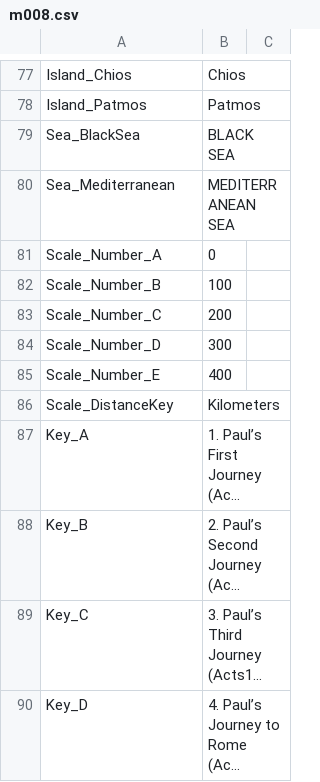
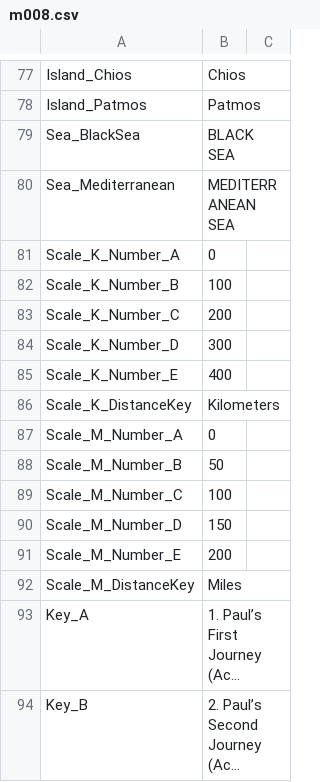
Before and after one commit to sillsdevarchive/ptxplus, a CSV file: resources/lib_maps/m008.csv, drawn as a sheet; only a part is shown, gaps mark what is left out; the shorter side is filled out with more unchanged rows; long unchanged cells end in …; the diff names each change by its address in the sheet, - before the commit and + after, or states it on an @@ line.

```diff
--- a/resources/lib_maps/m008.csv
+++ b/resources/lib_maps/m008.csv
-A81: Scale_Number_A
+A81: Scale_K_Number_A
-A82: Scale_Number_B
+A82: Scale_K_Number_B
-A83: Scale_Number_C
+A83: Scale_K_Number_C
-A84: Scale_Number_D
+A84: Scale_K_Number_D
-A85: Scale_Number_E
+A85: Scale_K_Number_E
-A86: Scale_DistanceKey
+A86: Scale_K_DistanceKey
+row 87: Scale_M_Number_A | 0
+row 88: Scale_M_Number_B | 50
+row 89: Scale_M_Number_C | 100
+row 90: Scale_M_Number_D | 150
+row 91: Scale_M_Number_E | 200
+row 92: Scale_M_DistanceKey | Miles
```
Also changed, not shown: resources/lib_maps/m006.csv, 3 other files.
